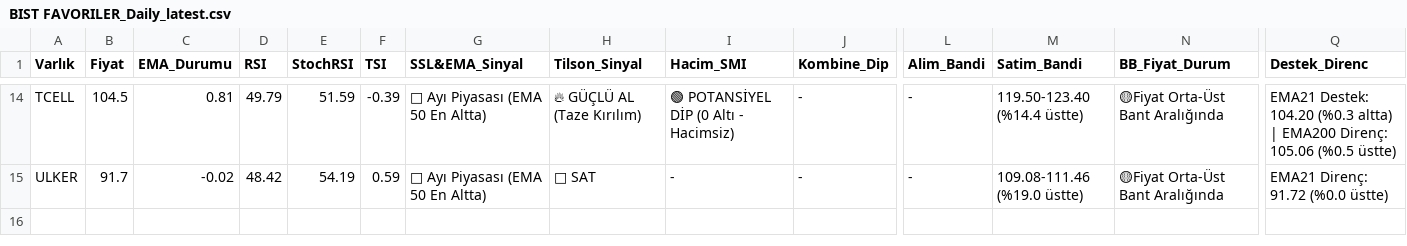
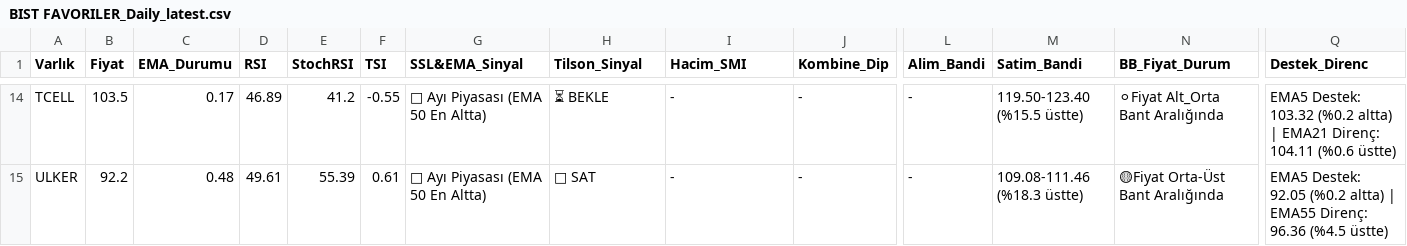
Before and after one commit to Enesaksan/financial_analysis, a CSV file: raporlar/BIST FAVORILER_Daily_latest.csv, drawn as a sheet; only a part is shown, gaps mark what is left out; the diff covers the shown part only; the diff names each change by its address in the sheet, - before the commit and + after, or states it on an @@ line.

```diff
--- a/raporlar/BIST FAVORILER_Daily_latest.csv
+++ b/raporlar/BIST FAVORILER_Daily_latest.csv
-B14 (Fiyat): 104.5
+B14 (Fiyat): 103.5
-C14 (EMA_Durumu): 0.81
+C14 (EMA_Durumu): 0.17
-D14 (RSI): 49.79
+D14 (RSI): 46.89
-E14 (StochRSI): 51.59
+E14 (StochRSI): 41.2
-F14 (TSI): -0.39
+F14 (TSI): -0.55
-H14 (Tilson_Sinyal): 🔥 GÜÇLÜ AL (Taze Kırılım)
+H14 (Tilson_Sinyal): ⏳ BEKLE
-I14 (Hacim_SMI): 🟢 POTANSİYEL DİP (0 Altı - Hacimsiz)
+I14 (Hacim_SMI): -
-M14 (Satim_Bandi): 119.50-123.40 (%14.4 üstte)
+M14 (Satim_Bandi): 119.50-123.40 (%15.5 üstte)
-N14 (BB_Fiyat_Durum): 🟡Fiyat Orta-Üst Bant Aralığında
+N14 (BB_Fiyat_Durum): ⚪Fiyat Alt_Orta Bant Aralığında
-Q14 (Destek_Direnc): EMA21 Destek: 104.20 (%0.3 altta) | EMA200 Direnç: 105.06 (%0.5 üstte)
+Q14 (Destek_Direnc): EMA5 Destek: 103.32 (%0.2 altta) | EMA21 Direnç: 104.11 (%0.6 üstte)
-B15 (Fiyat): 91.7
+B15 (Fiyat): 92.2
-C15 (EMA_Durumu): -0.02
+C15 (EMA_Durumu): 0.48
-D15 (RSI): 48.42
+D15 (RSI): 49.61
-E15 (StochRSI): 54.19
+E15 (StochRSI): 55.39
-F15 (TSI): 0.59
+F15 (TSI): 0.61
-M15 (Satim_Bandi): 109.08-111.46 (%19.0 üstte)
+M15 (Satim_Bandi): 109.08-111.46 (%18.3 üstte)
-Q15 (Destek_Direnc): EMA21 Direnç: 91.72 (%0.0 üstte)
+Q15 (Destek_Direnc): EMA5 Destek: 92.05 (%0.2 altta) | EMA55 Direnç: 96.36 (%4.5 üstte)
```
Also changed, not shown: 85 edited cells elsewhere in this file, raporlar/ABD_Daily_latest.csv, raporlar/BIST_BIST_TUM_Daily_latest.csv, 9 other files.
